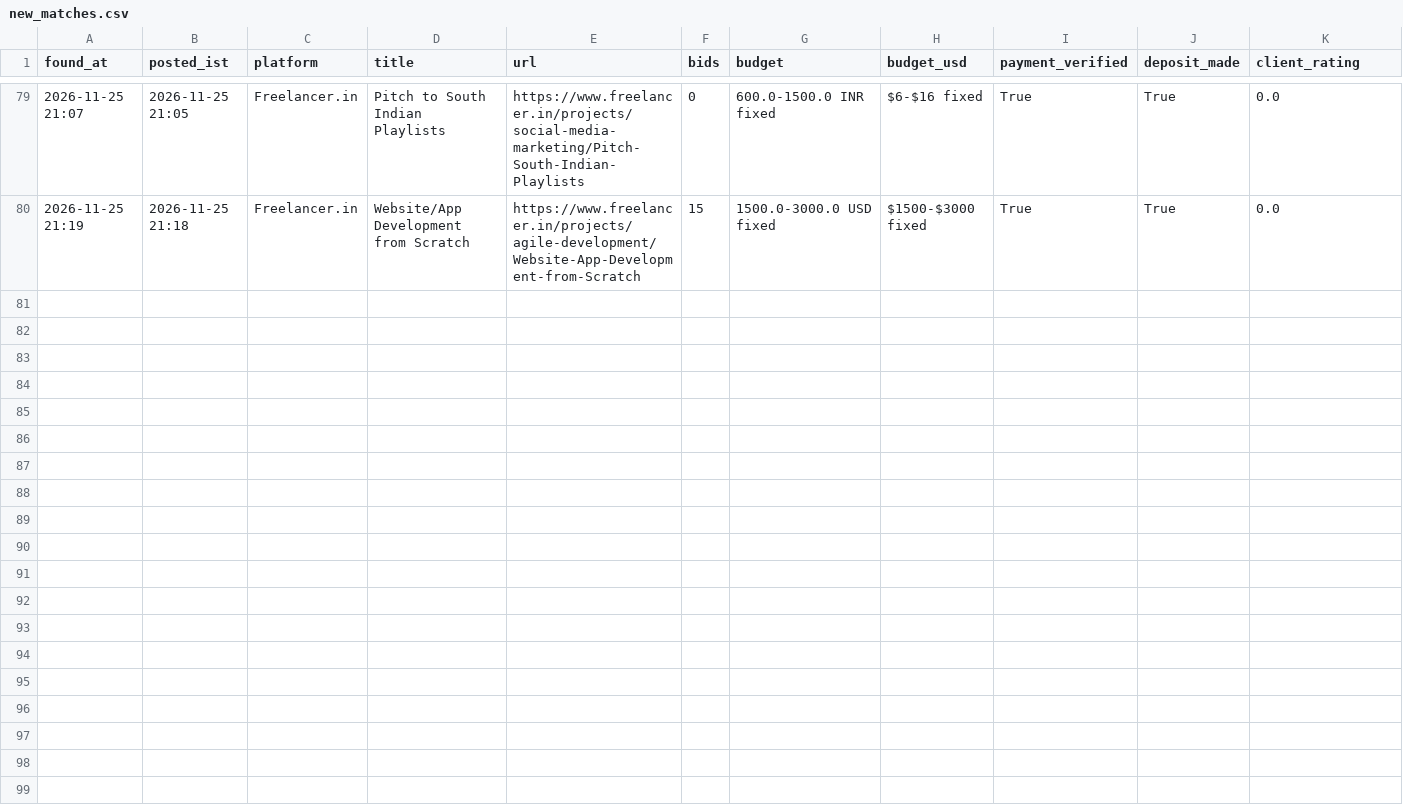
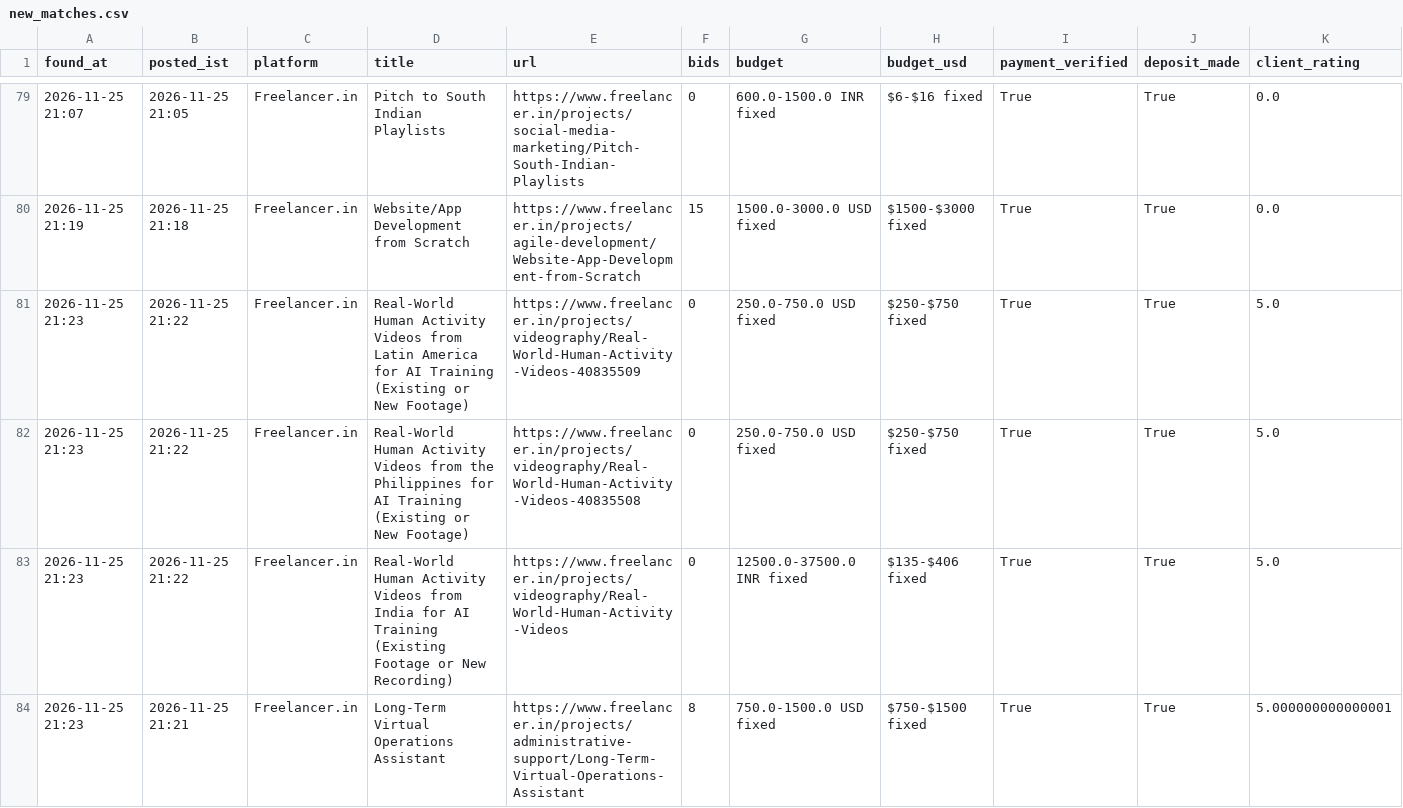
Before and after one commit to vinay2210974/freelance-gig-scanner, a CSV file: new_matches.csv, drawn as a sheet; only a part is shown, gaps mark what is left out; rows hold the shown columns only; the diff names each change by its address in the sheet, - before the commit and + after, or states it on an @@ line.

```diff
--- a/new_matches.csv
+++ b/new_matches.csv
+row 81: 2026-11-25 21:23 | 2026-11-25 21:22 | Freelancer.in | Real-World Human Activity Videos from Latin America for AI Training (Existing or New Footage) | https://www.freelancer.in/projects/videography/Real-World-Human-Activity-Videos-40835509 | 0 | 250.0-750.0 USD fixed | $250-$750 fixed | True | True | 5.0
+row 82: 2026-11-25 21:23 | 2026-11-25 21:22 | Freelancer.in | Real-World Human Activity Videos from the Philippines for AI Training (Existing or New Footage) | https://www.freelancer.in/projects/videography/Real-World-Human-Activity-Videos-40835508 | 0 | 250.0-750.0 USD fixed | $250-$750 fixed | True | True | 5.0
+row 83: 2026-11-25 21:23 | 2026-11-25 21:22 | Freelancer.in | Real-World Human Activity Videos from India for AI Training (Existing Footage or New Recording) | https://www.freelancer.in/projects/videography/Real-World-Human-Activity-Videos | 0 | 12500.0-37500.0 INR fixed | $135-$406 fixed | True | True | 5.0
+row 84: 2026-11-25 21:23 | 2026-11-25 21:21 | Freelancer.in | Long-Term Virtual Operations Assistant | https://www.freelancer.in/projects/administrative-support/Long-Term-Virtual-Operations-Assistant | 8 | 750.0-1500.0 USD fixed | $750-$1500 fixed | True | True | 5.000000000000001
```
Also changed, not shown: 3 other files.
